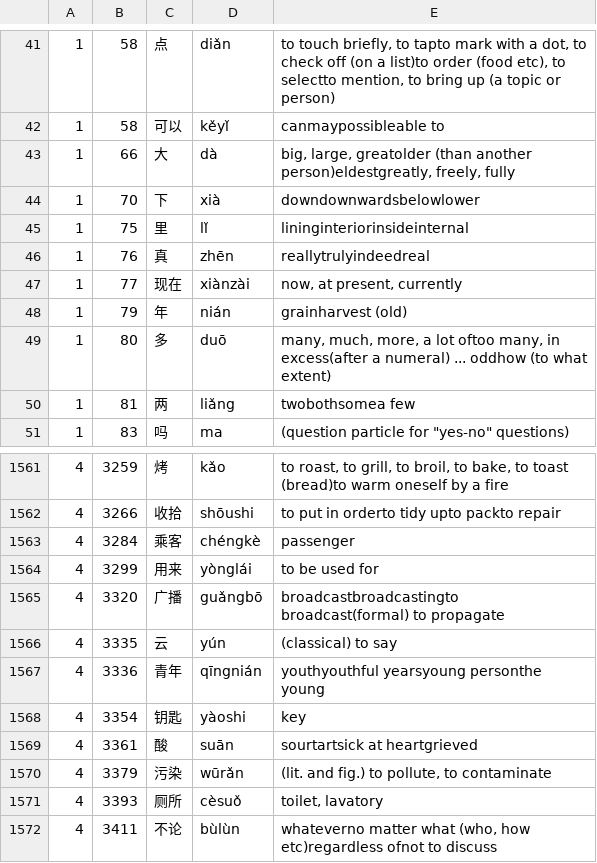
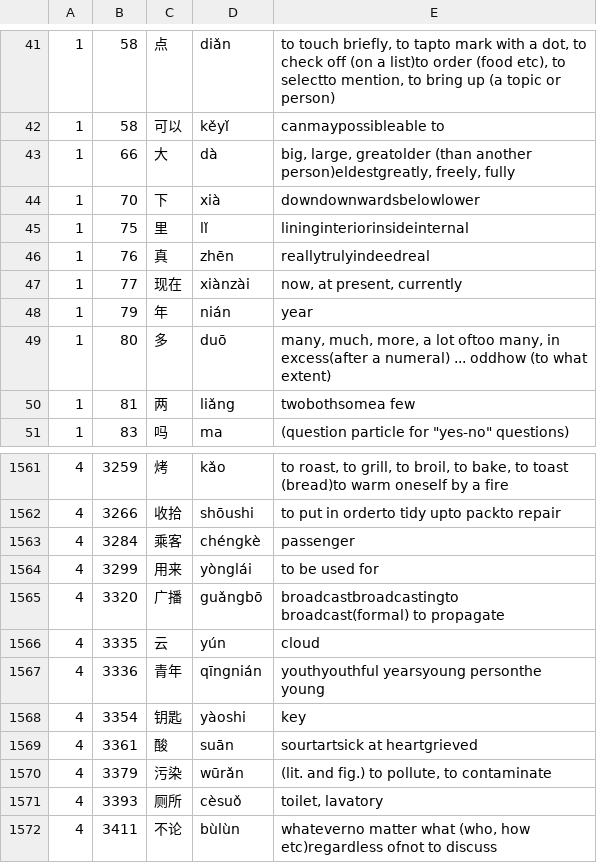
Before and after one commit to CameronPorter95/MandoJiao, a TSV file: Vocabulary/Sources/VocabularyData/Resources/HSK.tsv, drawn as a sheet; only a part is shown, gaps mark what is left out; the diff names each change by its address in the sheet, - before the commit and + after, or states it on an @@ line.

```diff
--- a/Vocabulary/Sources/VocabularyData/Resources/HSK.tsv
+++ b/Vocabulary/Sources/VocabularyData/Resources/HSK.tsv
-E48: grainharvest (old)
+E48: year
-E1566: (classical) to say
+E1566: cloud
```
Also changed, not shown: 2 other files.
